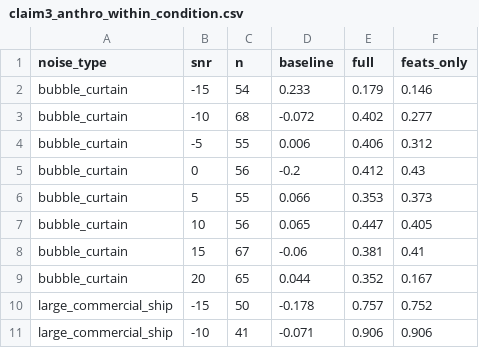
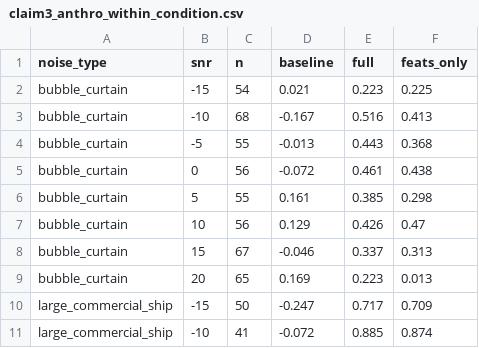
Before and after one commit to rana-rishith/failure-direction, a CSV file: results/metrics/claim3_anthro_within_condition.csv, drawn as a sheet; only a part is shown; the diff covers the shown part only.

```diff
--- a/results/metrics/claim3_anthro_within_condition.csv
+++ b/results/metrics/claim3_anthro_within_condition.csv
@@ -1,11 +1,11 @@
 noise_type,snr,n,baseline,full,feats_only
-bubble_curtain,-15,54,0.233,0.179,0.146
-bubble_curtain,-10,68,-0.072,0.402,0.277
-bubble_curtain,-5,55,0.006,0.406,0.312
-bubble_curtain,0,56,-0.2,0.412,0.43
-bubble_curtain,5,55,0.066,0.353,0.373
-bubble_curtain,10,56,0.065,0.447,0.405
-bubble_curtain,15,67,-0.06,0.381,0.41
-bubble_curtain,20,65,0.044,0.352,0.167
-large_commercial_ship,-15,50,-0.178,0.757,0.752
-large_commercial_ship,-10,41,-0.071,0.906,0.906
+bubble_curtain,-15,54,0.021,0.223,0.225
+bubble_curtain,-10,68,-0.167,0.516,0.413
+bubble_curtain,-5,55,-0.013,0.443,0.368
+bubble_curtain,0,56,-0.072,0.461,0.438
+bubble_curtain,5,55,0.161,0.385,0.298
+bubble_curtain,10,56,0.129,0.426,0.47
+bubble_curtain,15,67,-0.046,0.337,0.313
+bubble_curtain,20,65,0.169,0.223,0.013
+large_commercial_ship,-15,50,-0.247,0.717,0.709
+large_commercial_ship,-10,41,-0.072,0.885,0.874
```
Also changed, not shown: 18 edited cells elsewhere in this file, results/metrics/claim3_anthro_importance.csv, results/metrics/claim3_anthro_within_snr.csv, 7 other files.
